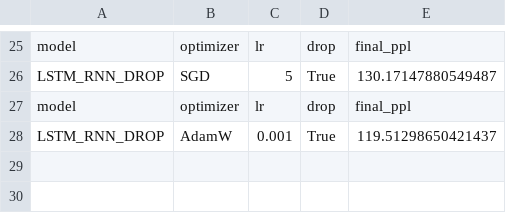
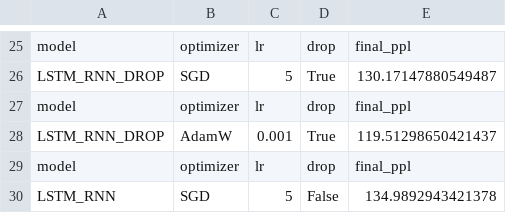
Before and after one commit to bolognapietro/NaturalLanguageUnderstanding_Assignments, a CSV file: exam/248715_pietro_bologna/LM/part_1/results.csv, drawn as a sheet; only a part is shown, gaps mark what is left out.

```diff
--- a/exam/248715_pietro_bologna/LM/part_1/results.csv
+++ b/exam/248715_pietro_bologna/LM/part_1/results.csv
@@ -28 +28,3 @@ model,optimizer,lr,drop,final_ppl
 LSTM_RNN_DROP,AdamW,0.001,True,119.51298650421437
+model,optimizer,lr,drop,final_ppl
+LSTM_RNN,SGD,5,False,134.9892943421378
```
Also changed, not shown: 4 other files.
